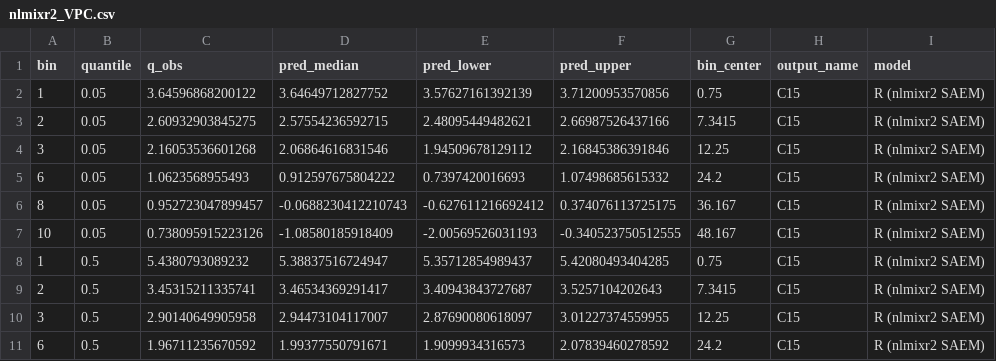
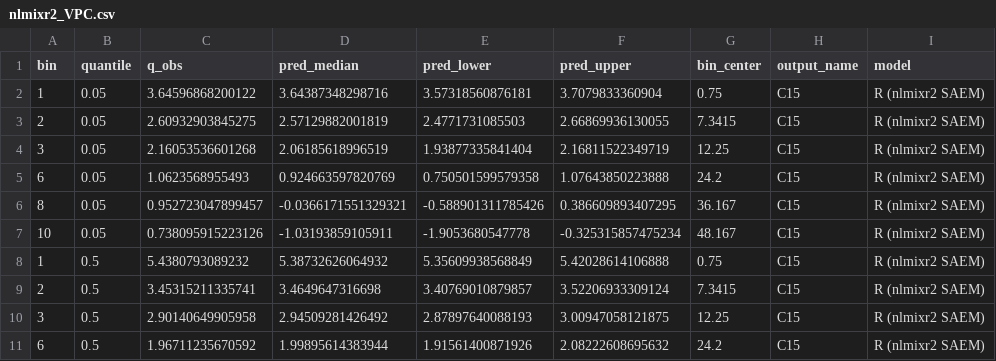
Before and after one commit to novainsilico/vpop-calibration, a CSV file: ACOP26/Mavoglurant/Benchmark_Data_VPC/nlmixr2_VPC.csv, drawn as a sheet; only a part is shown; the diff covers the shown part only.

```diff
--- a/ACOP26/Mavoglurant/Benchmark_Data_VPC/nlmixr2_VPC.csv
+++ b/ACOP26/Mavoglurant/Benchmark_Data_VPC/nlmixr2_VPC.csv
@@ -1,11 +1,11 @@
 "bin","quantile","q_obs","pred_median","pred_lower","pred_upper","bin_center","output_name","model"
-1,0.05,3.64596868200122,3.64649712827752,3.57627161392139,3.71200953570856,0.75,"C15","R (nlmixr2 SAEM)"
-2,0.05,2.60932903845275,2.57554236592715,2.48095449482621,2.66987526437166,7.3415,"C15","R (nlmixr2 SAEM)"
-3,0.05,2.16053536601268,2.06864616831546,1.94509678129112,2.16845386391846,12.25,"C15","R (nlmixr2 SAEM)"
-6,0.05,1.0623568955493,0.912597675804222,0.7397420016693,1.07498685615332,24.2,"C15","R (nlmixr2 SAEM)"
-8,0.05,0.952723047899457,-0.0688230412210743,-0.627611216692412,0.374076113725175,36.167,"C15","R (nlmixr2 SAEM)"
-10,0.05,0.738095915223126,-1.08580185918409,-2.00569526031193,-0.340523750512555,48.167,"C15","R (nlmixr2 SAEM)"
-1,0.5,5.4380793089232,5.38837516724947,5.35712854989437,5.42080493404285,0.75,"C15","R (nlmixr2 SAEM)"
-2,0.5,3.45315211335741,3.46534369291417,3.40943843727687,3.5257104202643,7.3415,"C15","R (nlmixr2 SAEM)"
-3,0.5,2.90140649905958,2.94473104117007,2.87690080618097,3.01227374559955,12.25,"C15","R (nlmixr2 SAEM)"
-6,0.5,1.96711235670592,1.99377550791671,1.9099934316573,2.07839460278592,24.2,"C15","R (nlmixr2 SAEM)"
+1,0.05,3.64596868200122,3.64387348298716,3.57318560876181,3.7079833360904,0.75,"C15","R (nlmixr2 SAEM)"
+2,0.05,2.60932903845275,2.57129882001819,2.4771731085503,2.66869936130055,7.3415,"C15","R (nlmixr2 SAEM)"
+3,0.05,2.16053536601268,2.06185618996519,1.93877335841404,2.16811522349719,12.25,"C15","R (nlmixr2 SAEM)"
+6,0.05,1.0623568955493,0.924663597820769,0.750501599579358,1.07643850223888,24.2,"C15","R (nlmixr2 SAEM)"
+8,0.05,0.952723047899457,-0.0366171551329321,-0.588901311785426,0.386609893407295,36.167,"C15","R (nlmixr2 SAEM)"
+10,0.05,0.738095915223126,-1.03193859105911,-1.9053680547778,-0.325315857475234,48.167,"C15","R (nlmixr2 SAEM)"
+1,0.5,5.4380793089232,5.38732626064932,5.35609938568849,5.42028614106888,0.75,"C15","R (nlmixr2 SAEM)"
+2,0.5,3.45315211335741,3.4649647316698,3.40769010879857,3.52206933309124,7.3415,"C15","R (nlmixr2 SAEM)"
+3,0.5,2.90140649905958,2.94509281426492,2.87897640088193,3.00947058121875,12.25,"C15","R (nlmixr2 SAEM)"
+6,0.5,1.96711235670592,1.99895614383944,1.91561400871926,2.08222608695632,24.2,"C15","R (nlmixr2 SAEM)"
```
Also changed, not shown: 24 edited cells elsewhere in this file, ACOP26/Mavoglurant/Benchmark_Data_Runtime/nlmixr2_runtime.csv, ACOP26/Mavoglurant/Benchmark_Data_convergence/nlmixr2_map.csv, 1 other file.
